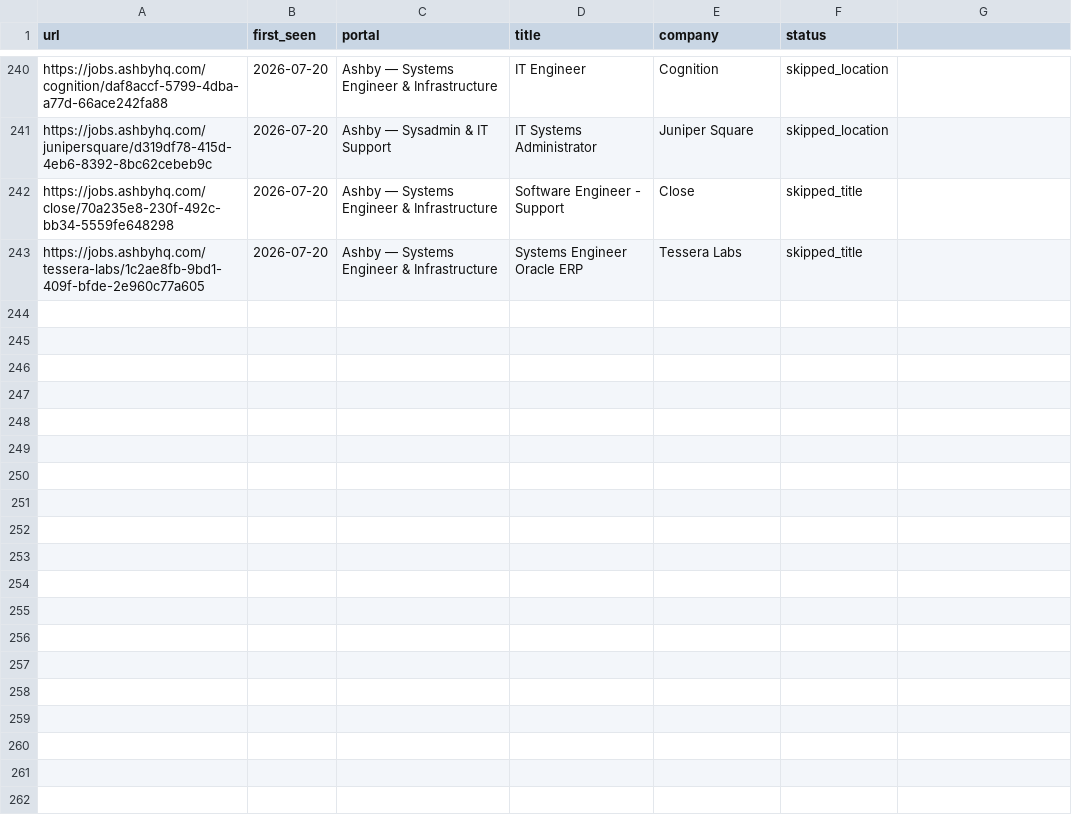
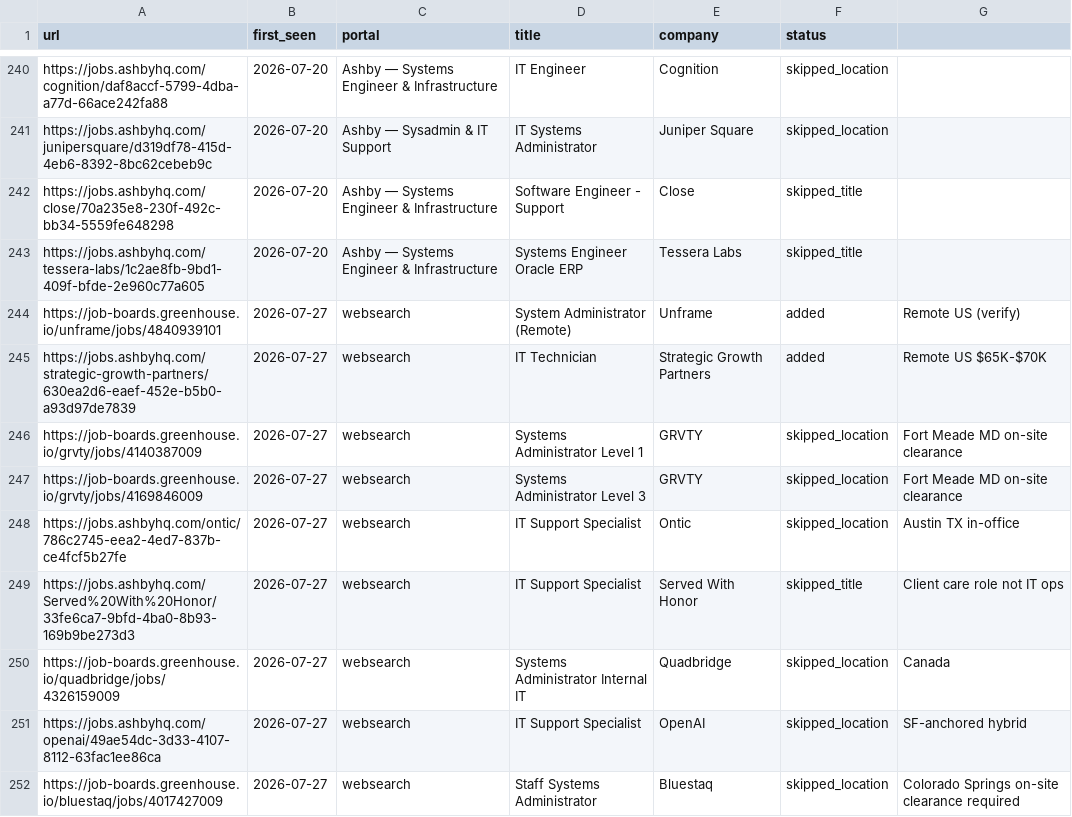
Before and after one commit to bcollins2057/career-ops, a TSV file: data/scan-history.tsv, drawn as a sheet; only a part is shown, gaps mark what is left out.

```diff
--- a/data/scan-history.tsv
+++ b/data/scan-history.tsv
@@ -243 +243,10 @@ https://jobs.ashbyhq.com/close/70a235e8-230f-492c-bb34-5559fe648298	2026-07-20	A
 https://jobs.ashbyhq.com/tessera-labs/1c2ae8fb-9bd1-409f-bfde-2e960c77a605	2026-07-20	Ashby — Systems Engineer & Infrastructure	Systems Engineer Oracle ERP	Tessera Labs	skipped_title
+https://job-boards.greenhouse.io/unframe/jobs/4840939101	2026-07-27	websearch	System Administrator (Remote)	Unframe	added	Remote US (verify)
+https://jobs.ashbyhq.com/strategic-growth-partners/630ea2d6-eaef-452e-b5b0-a93d97de7839	2026-07-27	websearch	IT Technician	Strategic Growth Partners	added	Remote US $65K-$70K
+https://job-boards.greenhouse.io/grvty/jobs/4140387009	2026-07-27	websearch	Systems Administrator Level 1	GRVTY	skipped_location	Fort Meade MD on-site clearance
+https://job-boards.greenhouse.io/grvty/jobs/4169846009	2026-07-27	websearch	Systems Administrator Level 3	GRVTY	skipped_location	Fort Meade MD on-site clearance
+https://jobs.ashbyhq.com/ontic/786c2745-eea2-4ed7-837b-ce4fcf5b27fe	2026-07-27	websearch	IT Support Specialist	Ontic	skipped_location	Austin TX in-office
+https://jobs.ashbyhq.com/Served%20With%20Honor/33fe6ca7-9bfd-4ba0-8b93-169b9be273d3	2026-07-27	websearch	IT Support Specialist	Served With Honor	skipped_title	Client care role not IT ops
+https://job-boards.greenhouse.io/quadbridge/jobs/4326159009	2026-07-27	websearch	Systems Administrator Internal IT	Quadbridge	skipped_location	Canada
+https://jobs.ashbyhq.com/openai/49ae54dc-3d33-4107-8112-63fac1ee86ca	2026-07-27	websearch	IT Support Specialist	OpenAI	skipped_location	SF-anchored hybrid
+https://job-boards.greenhouse.io/bluestaq/jobs/4017427009	2026-07-27	websearch	Staff Systems Administrator	Bluestaq	skipped_location	Colorado Springs on-site clearance required
```
Also changed, not shown: 1 other file.
